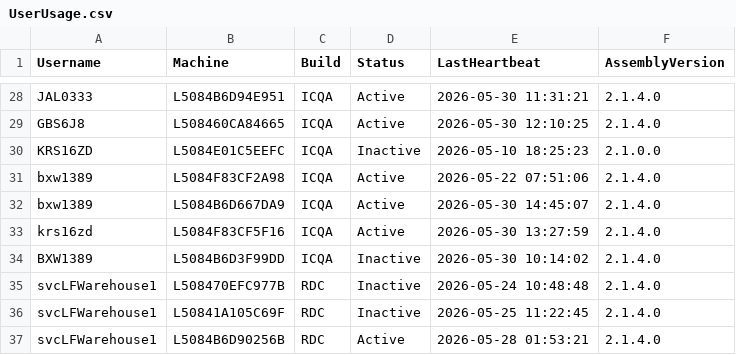
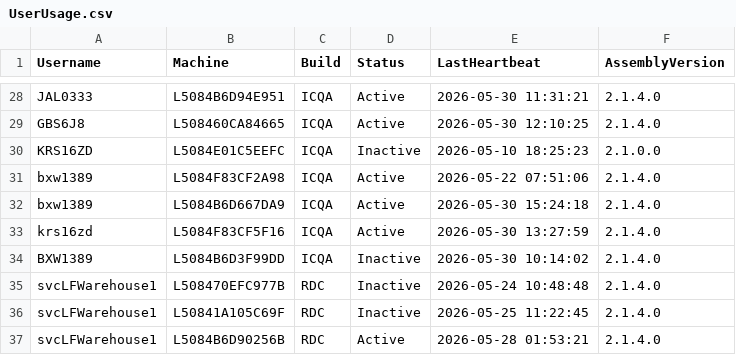
Before and after one commit to ixservices-bit/ixservices.github.io, a CSV file: data/UserUsage.csv, drawn as a sheet; only a part is shown, gaps mark what is left out.

```diff
--- a/data/UserUsage.csv
+++ b/data/UserUsage.csv
@@ -31,3 +31,3 @@ KRS16ZD,L5084E01C5EEFC,ICQA,Inactive,2026-05-10 18:25:23,2.1.0.0
 bxw1389,L5084F83CF2A98,ICQA,Active,2026-05-22 07:51:06,2.1.4.0
-bxw1389,L5084B6D667DA9,ICQA,Active,2026-05-30 14:45:07,2.1.4.0
+bxw1389,L5084B6D667DA9,ICQA,Active,2026-05-30 15:24:18,2.1.4.0
 krs16zd,L5084F83CF5F16,ICQA,Active,2026-05-30 13:27:59,2.1.4.0
```
Also changed, not shown: data/FeatureUsage.csv, 1 other file.
